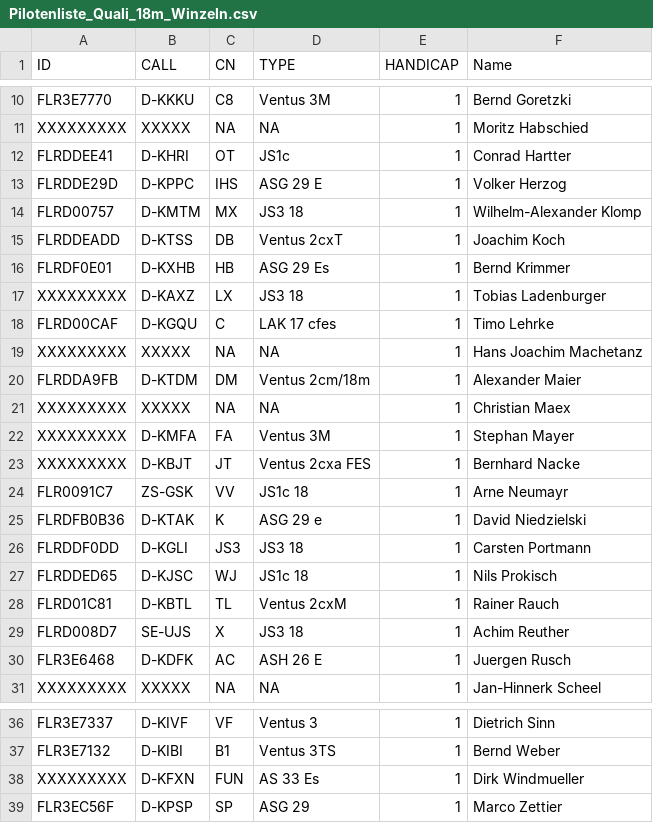
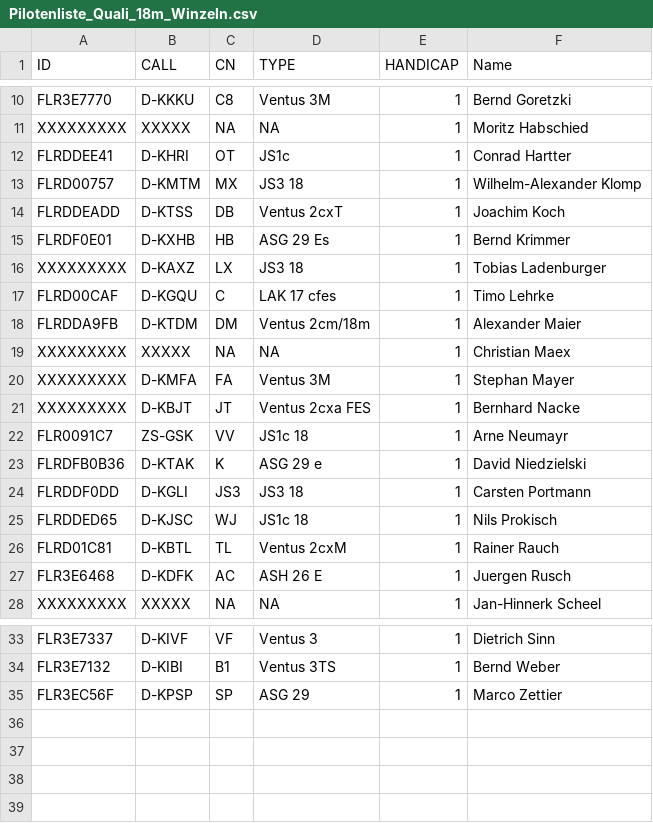
Before and after one commit to stfrhaue/Quali_Winzeln, a CSV file: Pilotenliste_Quali_18m_Winzeln.csv, drawn as a sheet; only a part is shown, gaps mark what is left out; the diff names each change by its address in the sheet, - before the commit and + after, or states it on an @@ line.

Commit message:
Update Pilotenliste_Quali_18m_Winzeln.csv

```diff
--- a/Pilotenliste_Quali_18m_Winzeln.csv
+++ b/Pilotenliste_Quali_18m_Winzeln.csv
-row 13: FLRDDE29D | D-KPPC | IHS | ASG 29 E | 1 | Volker Herzog
-row 19: XXXXXXXXX | XXXXX | NA | NA | 1 | Hans Joachim Machetanz
-row 29: FLRD008D7 | SE-UJS | X | JS3 18 | 1 | Achim Reuther
-row 38: XXXXXXXXX | D-KFXN | FUN | AS 33 Es | 1 | Dirk Windmueller
```
